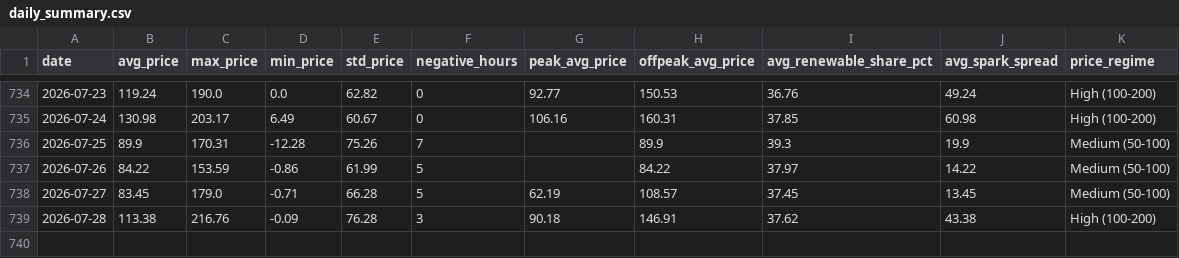
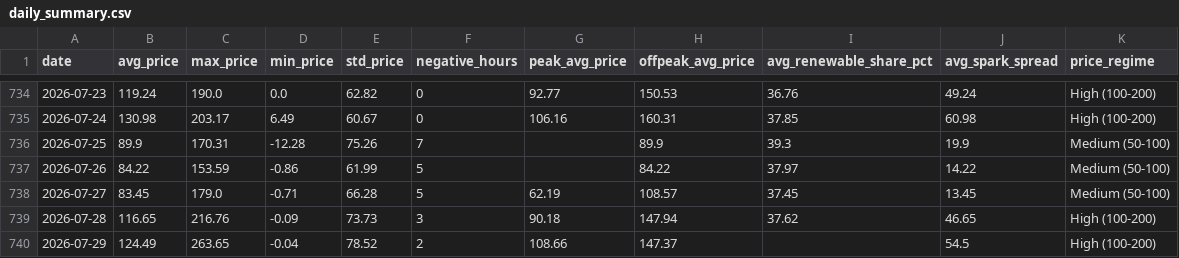
Before and after one commit to BRSTKL/power-market-analysis, a CSV file: data/output/daily_summary.csv, drawn as a sheet; only a part is shown, gaps mark what is left out.

```diff
--- a/data/output/daily_summary.csv
+++ b/data/output/daily_summary.csv
@@ -738,2 +738,3 @@ date,avg_price,max_price,min_price,std_price,negative_hours,peak_avg_price,offpe
 2026-07-27,83.45,179.0,-0.71,66.28,5,62.19,108.57,37.45,13.45,Medium (50-100)
-2026-07-28,113.38,216.76,-0.09,76.28,3,90.18,146.91,37.62,43.38,High (100-200)
+2026-07-28,116.65,216.76,-0.09,73.73,3,90.18,147.94,37.62,46.65,High (100-200)
+2026-07-29,124.49,263.65,-0.04,78.52,2,108.66,147.37,,54.5,High (100-200)
```
Also changed, not shown: 2 other files.
